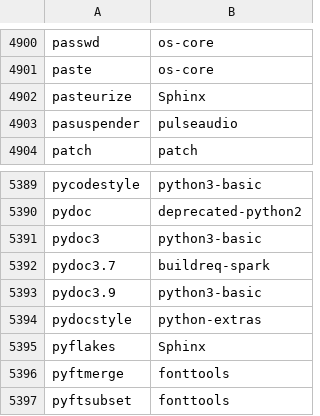
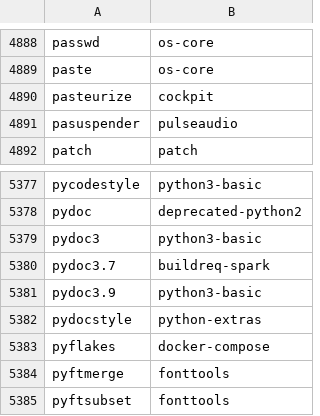
Before and after one commit to clearlinux-pkgs/cnf, a CSV file: commandlist.csv, drawn as a sheet; only a part is shown, gaps mark what is left out; the diff covers the shown part only.

```diff
--- a/commandlist.csv
+++ b/commandlist.csv
@@ -4901,3 +4889,3 @@ passwd	os-core
 paste	os-core
-pasteurize	Sphinx
+pasteurize	cockpit
 pasuspender	pulseaudio
@@ -5394,3 +5382,3 @@ pydoc3.9	python3-basic
 pydocstyle	python-extras
-pyflakes	Sphinx
+pyflakes	docker-compose
 pyftmerge	fonttools
```
Also changed, not shown: 12 removed rows and 18 edited cells elsewhere in this file, 2 other files.
